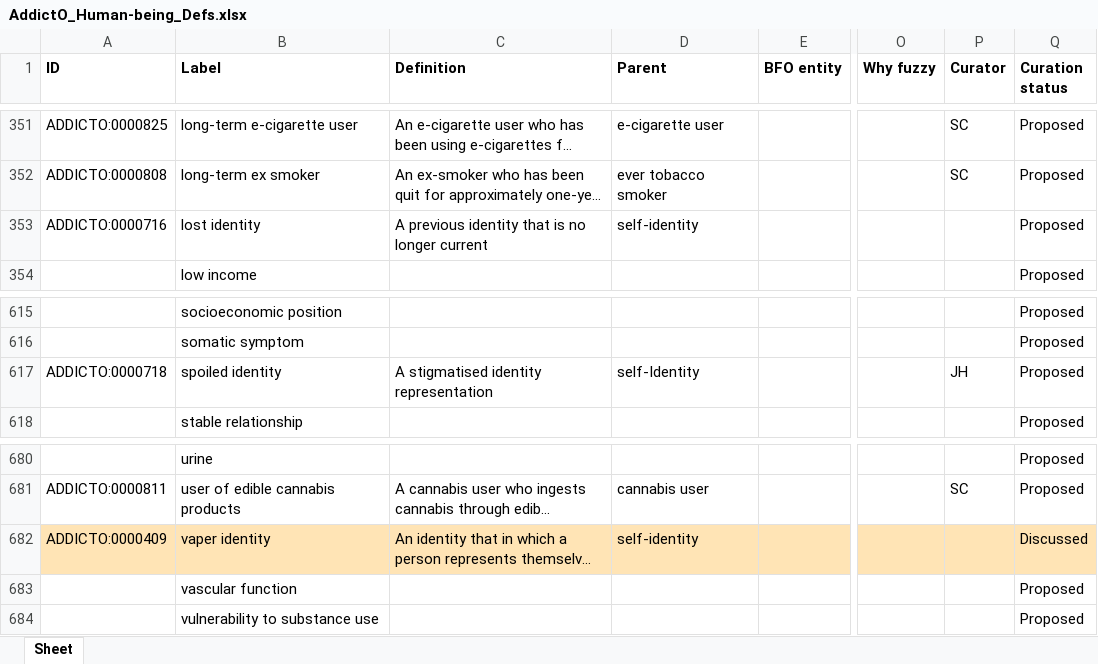
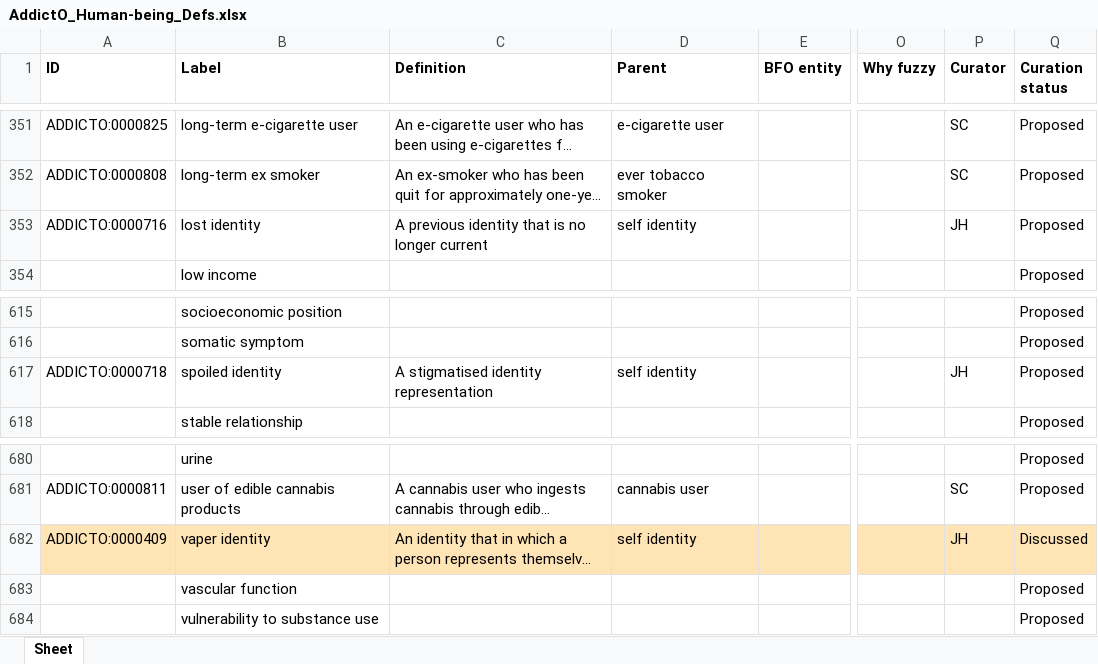
Before and after one commit to addicto-org/addiction-ontology, an Excel workbook: inputs/AddictO_Human-being_Defs.xlsx, sheet Sheet, drawn as a sheet; only a part is shown, gaps mark what is left out; long unchanged cells end in …; values as stored, in another font and other column widths than the file's, no borders; the diff names each change by its address in the sheet, - before the commit and + after, or states it on an @@ line.

Commit message:
Updating AddictO_Human-being_Defs.xlsx

```diff
--- a/inputs/AddictO_Human-being_Defs.xlsx (sheet Sheet)
+++ b/inputs/AddictO_Human-being_Defs.xlsx (sheet Sheet)
-D353 (Parent): self-identity
+D353 (Parent): self identity
-P353 (Curator): (empty)
+P353 (Curator): JH
-D617 (Parent): self-Identity
+D617 (Parent): self identity
-D682 (Parent): self-identity
+D682 (Parent): self identity
-P682 (Curator): (empty)
+P682 (Curator): JH
```
